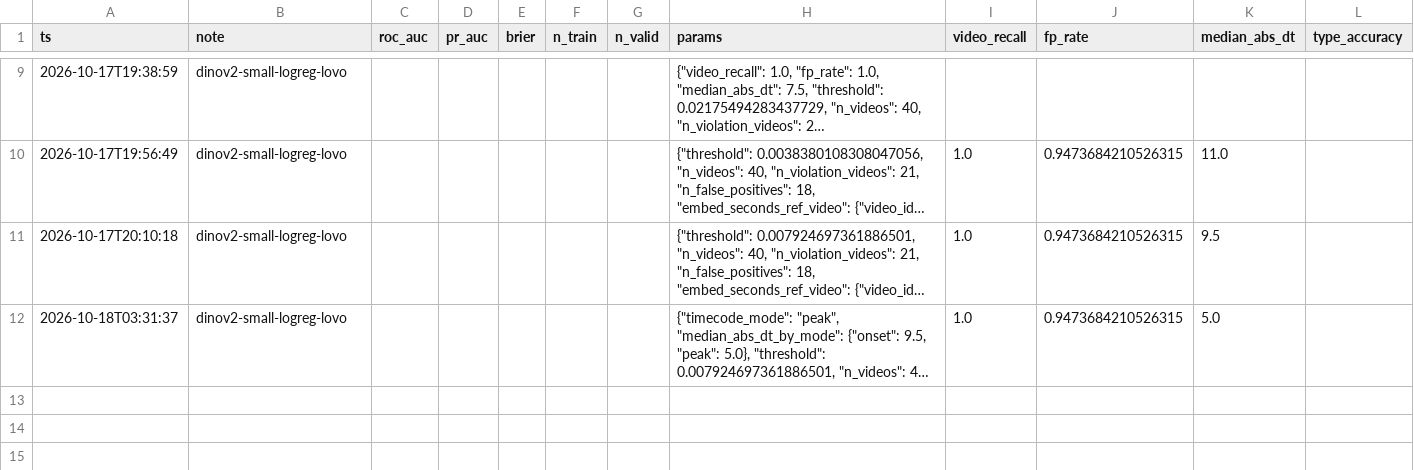
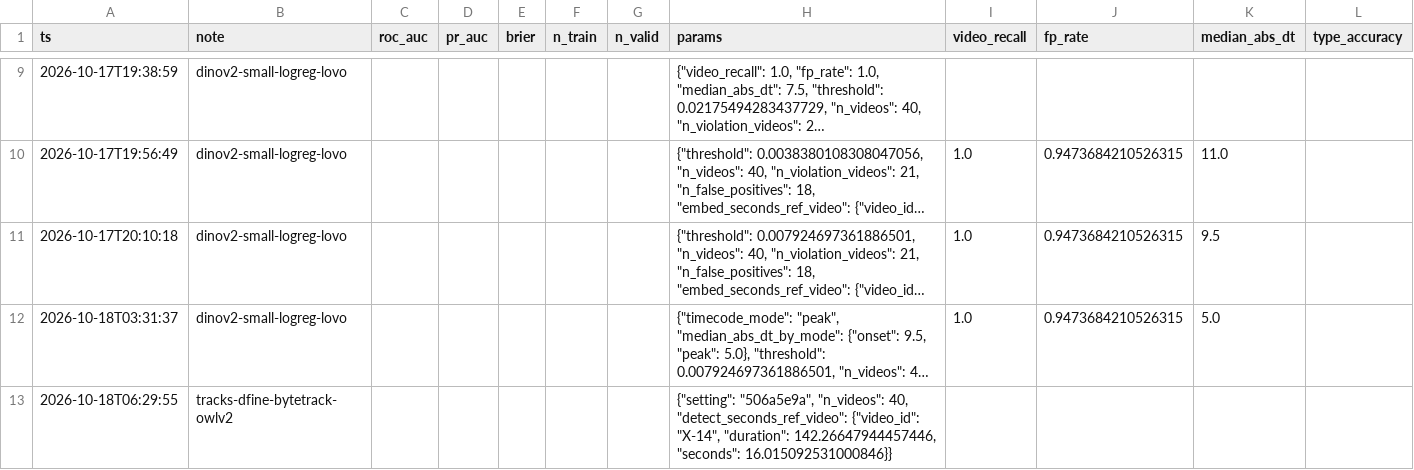
Before and after one commit to M1kado0/forte-datathon, a CSV file: experiments.csv, drawn as a sheet; only a part is shown, gaps mark what is left out; long unchanged cells end in …; the diff names each change by its address in the sheet, - before the commit and + after, or states it on an @@ line.

```diff
--- a/experiments.csv
+++ b/experiments.csv
+row 13: 2026-10-18T06:29:55 | tracks-dfine-bytetrack-owlv2 |  |  |  |  |  | {"setting": "506a5e9a", "n_videos": 40, "detect_seconds_ref_video": {"video_id": "X-14", "duration": 142.26647944457446, "seconds": 16.015092531000846}}
```
Also changed, not shown: 9 other files.
